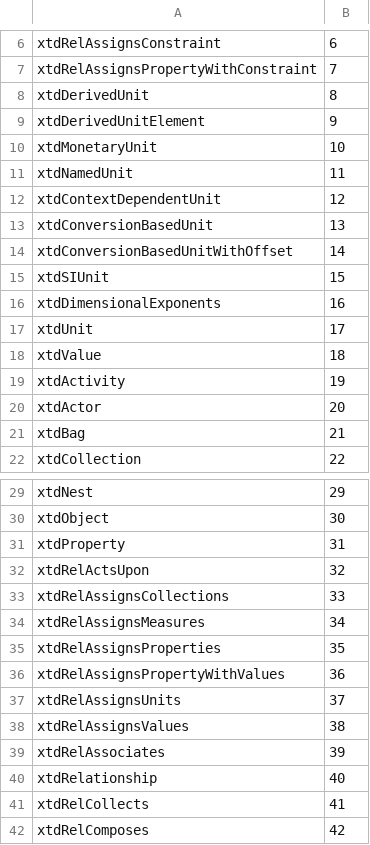
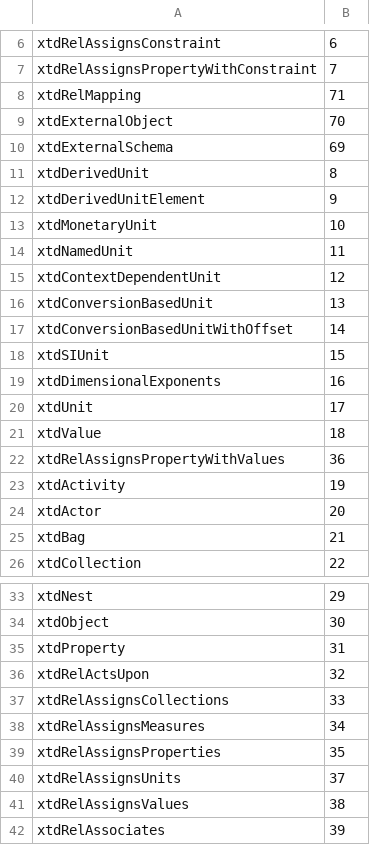
Before and after one commit to martin1cerny/ISO12006-3, a CSV file: Xbim.ISO_12006_3_V4/ISO_12006_3_VERSION_4_TYPE_IDS.csv, drawn as a sheet; only a part is shown, gaps mark what is left out; the shorter side is filled out with more unchanged rows.

Commit message:
xtdRelMapping and a few entity types added to support external mappings

```diff
--- a/Xbim.ISO_12006_3_V4/ISO_12006_3_VERSION_4_TYPE_IDS.csv
+++ b/Xbim.ISO_12006_3_V4/ISO_12006_3_VERSION_4_TYPE_IDS.csv
@@ -7,2 +7,5 @@ xtdRelAssignsConstraint,6
 xtdRelAssignsPropertyWithConstraint,7
+xtdRelMapping,71
+xtdExternalObject,70
+xtdExternalSchema,69
 xtdDerivedUnit,8
@@ -18,2 +21,3 @@ xtdUnit,17
 xtdValue,18
+xtdRelAssignsPropertyWithValues,36
 xtdActivity,19
@@ -35,3 +39,2 @@ xtdRelAssignsMeasures,34
 xtdRelAssignsProperties,35
-xtdRelAssignsPropertyWithValues,36
 xtdRelAssignsUnits,37
```
Also changed, not shown: 12 other files.
